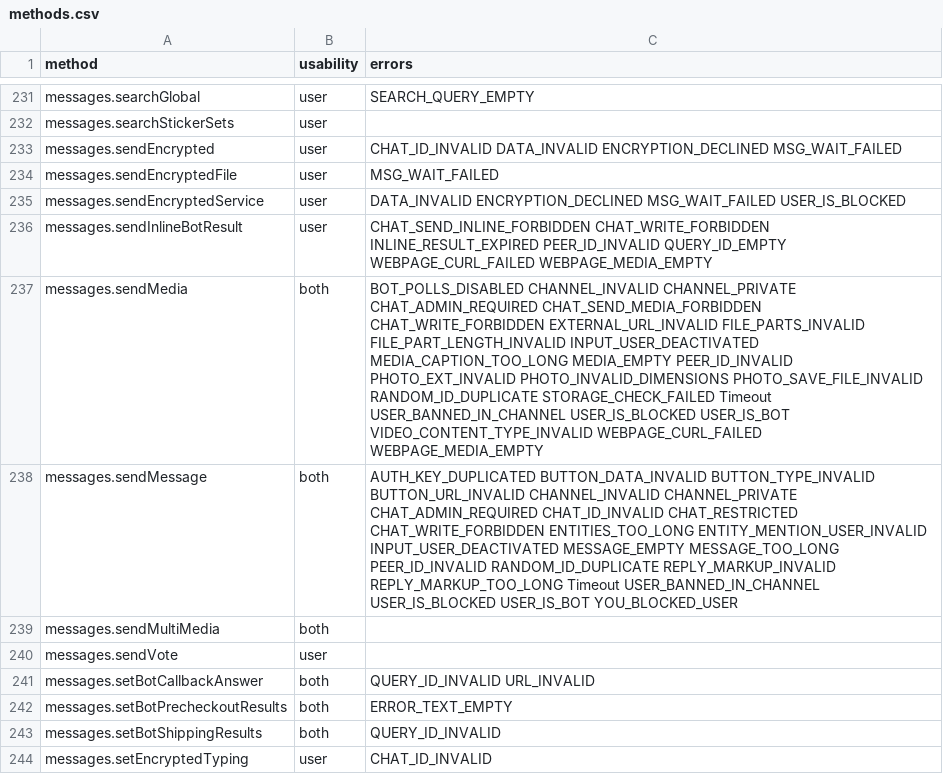
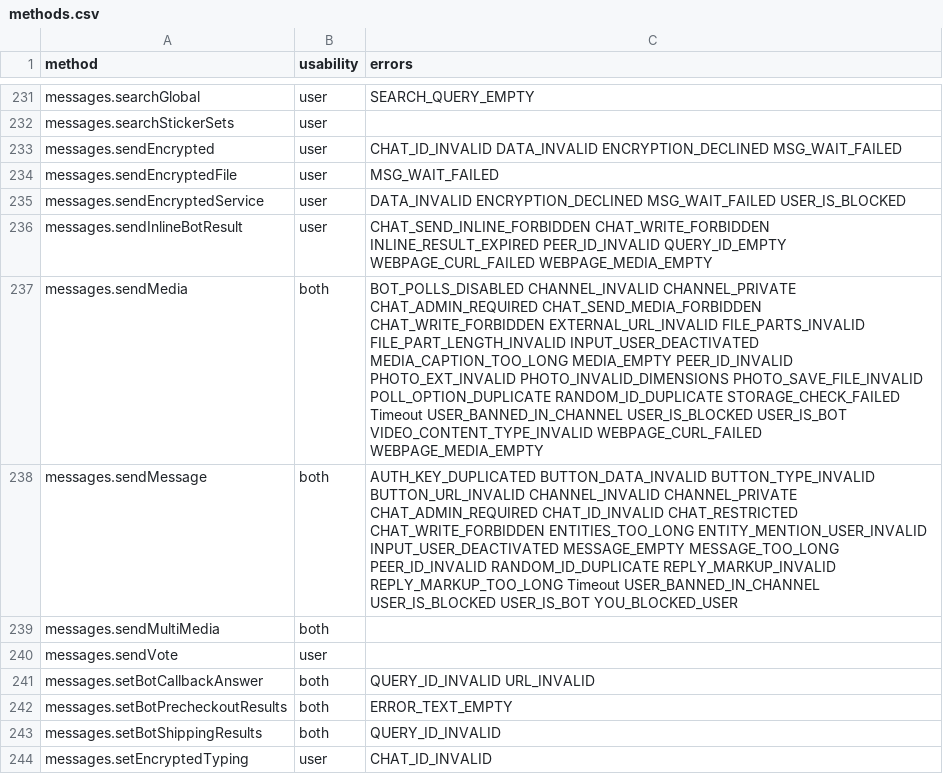
Before and after one commit to LonamiWebs/Telethon, a CSV file: telethon_generator/data/methods.csv, drawn as a sheet; only a part is shown, gaps mark what is left out.

```diff
--- a/telethon_generator/data/methods.csv
+++ b/telethon_generator/data/methods.csv
@@ -236,3 +236,3 @@ messages.sendEncryptedService,user,DATA_INVALID ENCRYPTION_DECLINED MSG_WAIT_FAI
 messages.sendInlineBotResult,user,CHAT_SEND_INLINE_FORBIDDEN CHAT_WRITE_FORBIDDEN INLINE_RESULT_EXPIRED PEER_ID_INVALID QUERY_ID_EMPTY WEBPAGE_CURL_FAILED WEBPAGE_MEDIA_EMPTY
-messages.sendMedia,both,BOT_POLLS_DISABLED CHANNEL_INVALID CHANNEL_PRIVATE CHAT_ADMIN_REQUIRED CHAT_SEND_MEDIA_FORBIDDEN CHAT_WRITE_FORBIDDEN EXTERNAL_URL_INVALID FILE_PARTS_INVALID FILE_PART_LENGTH_INVALID INPUT_USER_DEACTIVATED MEDIA_CAPTION_TOO_LONG MEDIA_EMPTY PEER_ID_INVALID PHOTO_EXT_INVALID PHOTO_INVALID_DIMENSIONS PHOTO_SAVE_FILE_INVALID RANDOM_ID_DUPLICATE STORAGE_CHECK_FAILED Timeout USER_BANNED_IN_CHANNEL USER_IS_BLOCKED USER_IS_BOT VIDEO_CONTENT_TYPE_INVALID WEBPAGE_CURL_FAILED WEBPAGE_MEDIA_EMPTY
+messages.sendMedia,both,BOT_POLLS_DISABLED CHANNEL_INVALID CHANNEL_PRIVATE CHAT_ADMIN_REQUIRED CHAT_SEND_MEDIA_FORBIDDEN CHAT_WRITE_FORBIDDEN EXTERNAL_URL_INVALID FILE_PARTS_INVALID FILE_PART_LENGTH_INVALID INPUT_USER_DEACTIVATED MEDIA_CAPTION_TOO_LONG MEDIA_EMPTY PEER_ID_INVALID PHOTO_EXT_INVALID PHOTO_INVALID_DIMENSIONS PHOTO_SAVE_FILE_INVALID POLL_OPTION_DUPLICATE RANDOM_ID_DUPLICATE STORAGE_CHECK_FAILED Timeout USER_BANNED_IN_CHANNEL USER_IS_BLOCKED USER_IS_BOT VIDEO_CONTENT_TYPE_INVALID WEBPAGE_CURL_FAILED WEBPAGE_MEDIA_EMPTY
 messages.sendMessage,both,AUTH_KEY_DUPLICATED BUTTON_DATA_INVALID BUTTON_TYPE_INVALID BUTTON_URL_INVALID CHANNEL_INVALID CHANNEL_PRIVATE CHAT_ADMIN_REQUIRED CHAT_ID_INVALID CHAT_RESTRICTED CHAT_WRITE_FORBIDDEN ENTITIES_TOO_LONG ENTITY_MENTION_USER_INVALID INPUT_USER_DEACTIVATED MESSAGE_EMPTY MESSAGE_TOO_LONG PEER_ID_INVALID RANDOM_ID_DUPLICATE REPLY_MARKUP_INVALID REPLY_MARKUP_TOO_LONG Timeout USER_BANNED_IN_CHANNEL USER_IS_BLOCKED USER_IS_BOT YOU_BLOCKED_USER
```
Also changed, not shown: telethon_generator/data/errors.csv, 13 other files.
